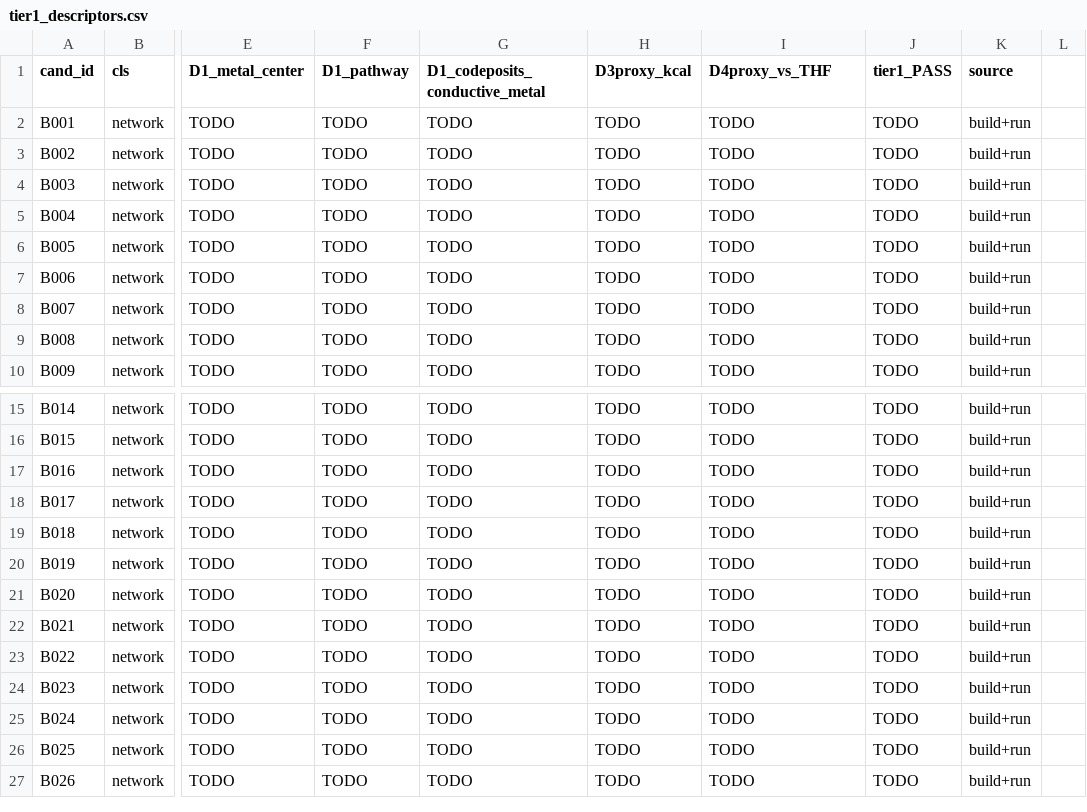
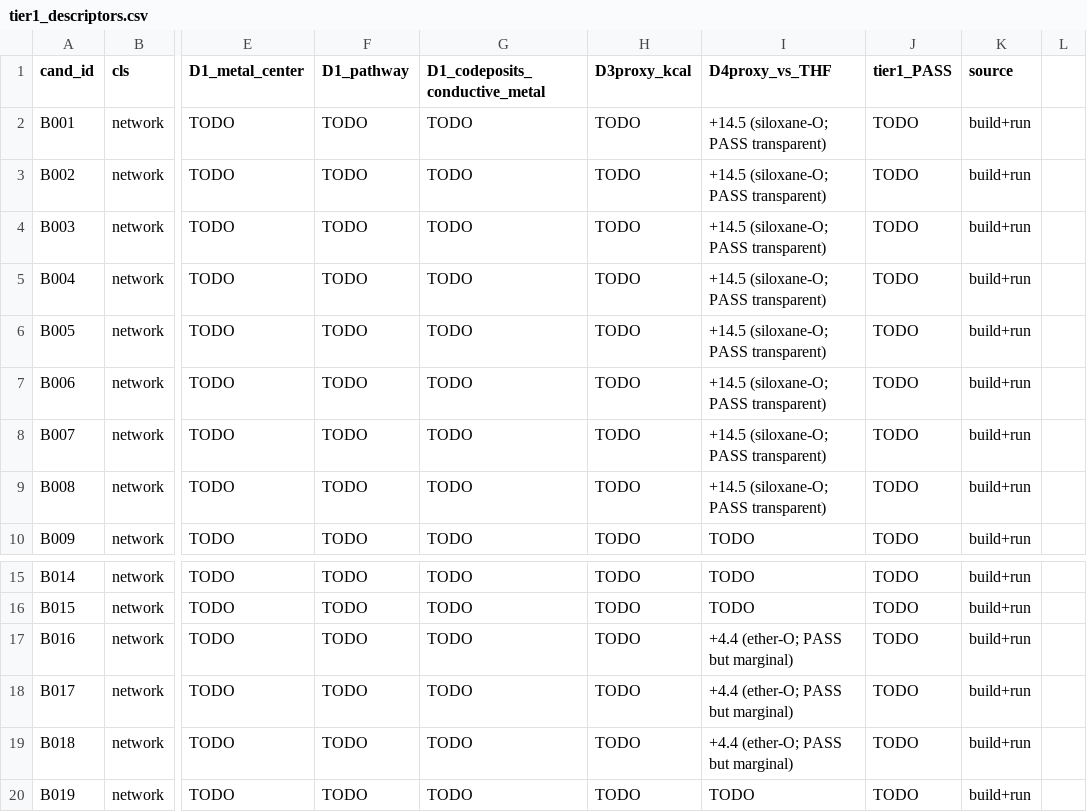
Before and after one commit to FrankLiu000/PolyAPC_Calculations, a CSV file: results/T19_screen_B/outputs/tier1_descriptors.csv, drawn as a sheet; only a part is shown, gaps mark what is left out; the shorter side is filled out with more unchanged rows; the diff names each change by its address in the sheet, - before the commit and + after, or states it on an @@ line.

```diff
--- a/results/T19_screen_B/outputs/tier1_descriptors.csv
+++ b/results/T19_screen_B/outputs/tier1_descriptors.csv
-I2:I9 (D4proxy_vs_THF): TODO
+I2:I9 (D4proxy_vs_THF): +14.5 (siloxane-O; PASS transparent)
-I17:I19 (D4proxy_vs_THF): TODO
+I17:I19 (D4proxy_vs_THF): +4.4 (ether-O; PASS but marginal)
```
Also changed, not shown: 24 other files.
